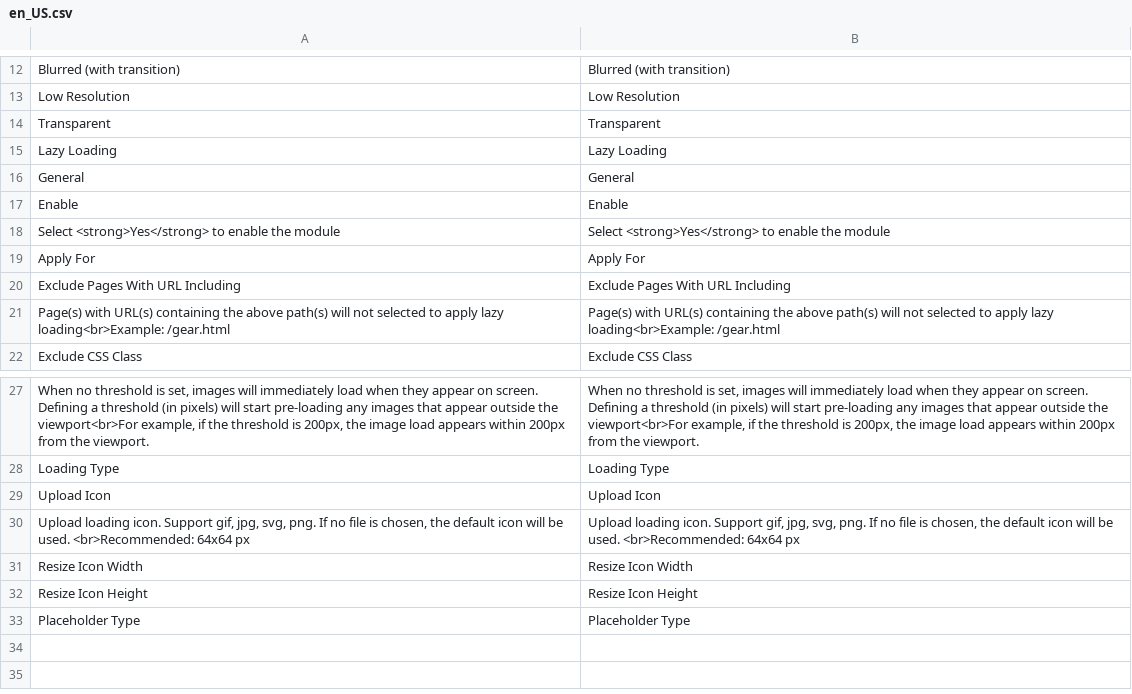
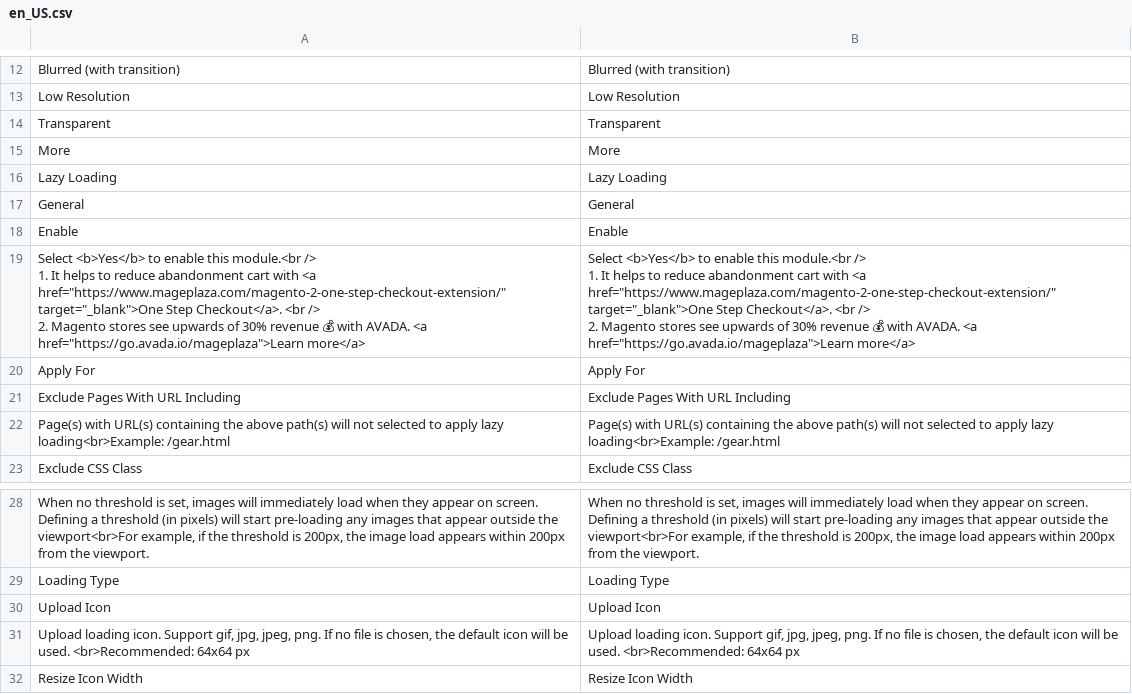
Before and after one commit to mageplaza/magento-2-lazy-loading, a CSV file: i18n/en_US.csv, drawn as a sheet; only a part is shown, gaps mark what is left out; the shorter side is filled out with more unchanged rows; removed rows and columns are numbered as before the commit, all else as after; ↵ is a line break in a cell; the diff names each change by its address in the sheet, - before the commit and + after, or states it on an @@ line.

Commit message:
Update Translate

```diff
--- a/i18n/en_US.csv
+++ b/i18n/en_US.csv
+row 15: More | More
-row 18: Select <strong>Yes</strong> to enable the module | Select <strong>Yes</strong> to enable the module
+row 19: Select <b>Yes</b> to enable this module.<br /> ↵ 1. It helps to reduce abandonment cart with <a href="https://www.mageplaza.com/magento-2-one-step-checkout-extension/" target="_blank">One Step Checkout</a>. <br /> ↵ 2. Magento stores see upwards of 30% revenue 💰 with AVADA. <a href="https://go.avada.io/mageplaza">Learn more</a> | Select <b>Yes</b> to enable this module.<br /> ↵ 1. It helps to reduce abandonment cart with <a href="https://www.mageplaza.com/magento-2-one-step-checkout-extension/" target="_blank">One Step Checkout</a>. <br /> ↵ 2. Magento stores see upwards of 30% revenue 💰 with AVADA. <a href="https://go.avada.io/mageplaza">Learn more</a>
-A31: …gif, jpg, svg, png. If…
+A31: …gif, jpg, jpeg, png. If…
-B31: …gif, jpg, svg, png. If…
+B31: …gif, jpg, jpeg, png. If…
```
